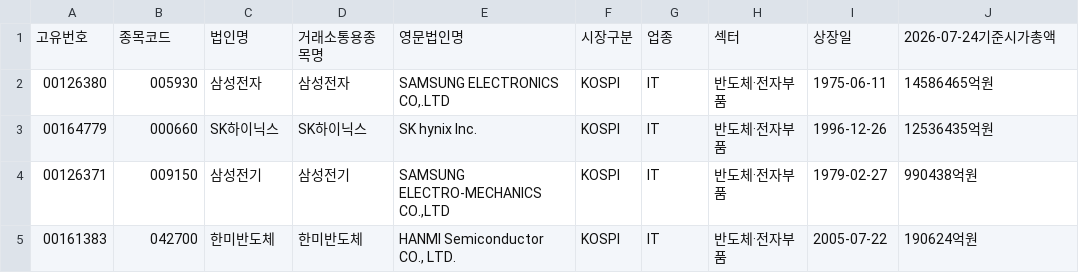
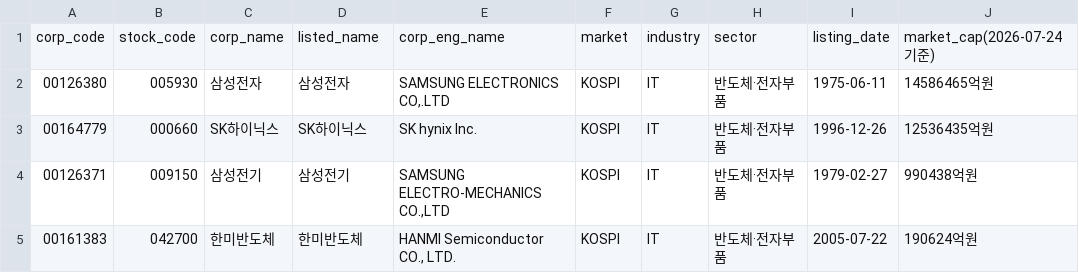
Before and after one commit to spjh14512/Miraeasset_AI_Festival, a TSV file: DOCS/universe.tsv, drawn as a sheet; only a part is shown.

```diff
--- a/DOCS/universe.tsv
+++ b/DOCS/universe.tsv
@@ -1,2 +1,2 @@
-고유번호	종목코드	법인명	거래소통용종목명	영문법인명	시장구분	업종	섹터	상장일	2026-07-24기준시가총액
+corp_code	stock_code	corp_name	listed_name	corp_eng_name	market	industry	sector	listing_date	market_cap(2026-07-24기준)
 00126380	005930	삼성전자	삼성전자	SAMSUNG ELECTRONICS CO,.LTD	KOSPI	IT	반도체·전자부품	1975-06-11	14586465억원
```
Also changed, not shown: 17 other files.
